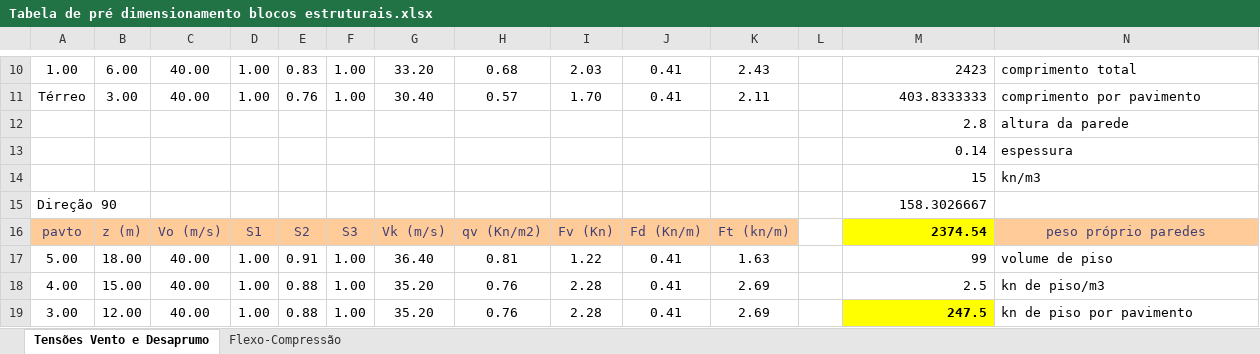
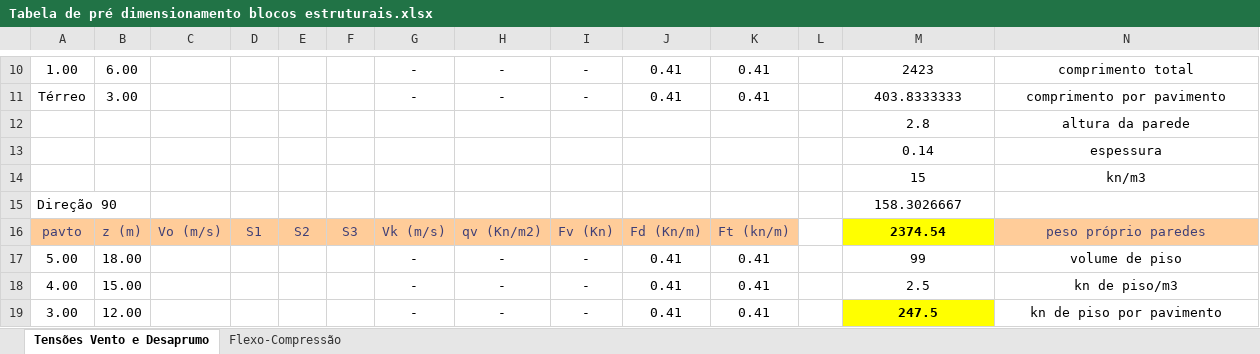
Before and after one commit to renatogcruz/BIM-Modeling, an Excel workbook: revit_alvenaria_estrutural/Curso Alvenaria Estrutural engenhaBIM/Tabela de pré dimensionamento blocos estruturais.xlsx, sheet Tensões Vento e Desaprumo, drawn as a sheet; only a part is shown, gaps mark what is left out; values as stored, in another font and other column widths than the file's, no borders; the diff covers the shown part only; the diff names each change by its address in the sheet, - before the commit and + after, or states it on an @@ line.

```diff
--- a/revit_alvenaria_estrutural/Curso Alvenaria Estrutural engenhaBIM/Tabela de pré dimensionamento blocos estruturais.xlsx (sheet Tensões Vento e Desaprumo)
+++ b/revit_alvenaria_estrutural/Curso Alvenaria Estrutural engenhaBIM/Tabela de pré dimensionamento blocos estruturais.xlsx (sheet Tensões Vento e Desaprumo)
-C10:C11: 40.00
+C10:C11: (empty)
-D10:D11: 1.00
+D10:D11: (empty)
-E10: 0.83
+E10: (empty)
-F10:F11: 1.00
+F10:F11: (empty)
-G10: 33.20
+G10: -
-H10: 0.68
+H10: -
-I10: 2.03
+I10: -
-K10: 2.43
+K10: 0.41
-M10:M19 alignment: right
+M10:M19 alignment: center
-N10:N14 alignment: left
+N10:N14 alignment: center
-E11: 0.76
+E11: (empty)
-G11: 30.40
+G11: -
-H11: 0.57
+H11: -
-I11: 1.70
+I11: -
-K11: 2.11
+K11: 0.41
-C17:C19: 40.00
+C17:C19: (empty)
-D17:D19: 1.00
+D17:D19: (empty)
-E17: 0.91
+E17: (empty)
-F17:F19: 1.00
+F17:F19: (empty)
-G17: 36.40
+G17: -
-H17: 0.81
+H17: -
-I17: 1.22
+I17: -
-K17: 1.63
+K17: 0.41
-N17:N19 alignment: left
+N17:N19 alignment: center
-E18:E19: 0.88
+E18:E19: (empty)
-G18:G19: 35.20
+G18:G19: -
-H18:H19: 0.76
+H18:H19: -
-I18:I19: 2.28
+I18:I19: -
-K18:K19: 2.69
+K18:K19: 0.41
```
Also changed, not shown: 2 added rows, 2 removed rows, 40 edited cells and cell formats elsewhere in this sheet, sheet Flexo-Compressão, 3 other files.
